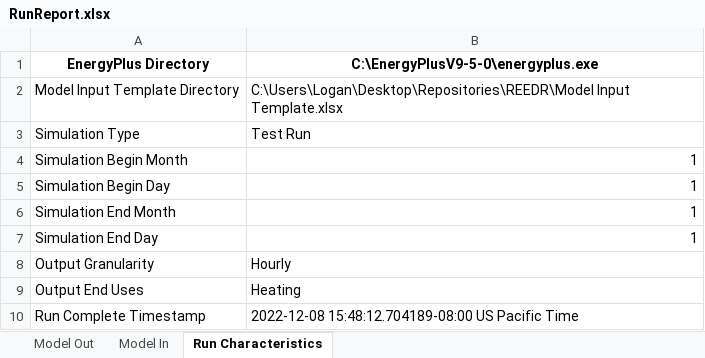
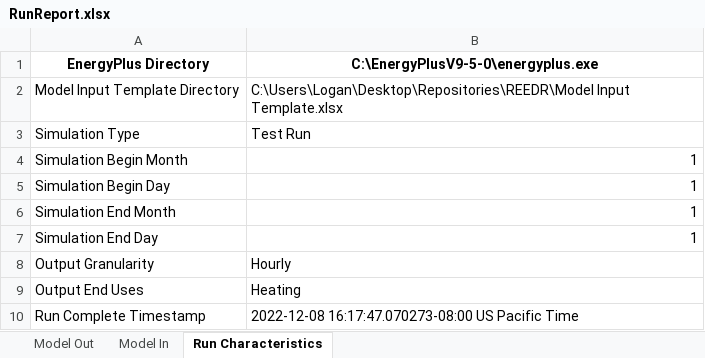
Before and after one commit to PtarmiganConsulting/REEDR, an Excel workbook: Projects/New Project/RunReport.xlsx, sheet Run Characteristics, drawn as a sheet; values as stored, in another font and other column widths than the file's, no borders; the diff names each change by its address in the sheet, - before the commit and + after, or states it on an @@ line.

```diff
--- a/Projects/New Project/RunReport.xlsx (sheet Run Characteristics)
+++ b/Projects/New Project/RunReport.xlsx (sheet Run Characteristics)
-B10: 2022-12-08 15:48:12.704189-08:00 US Pacific…
+B10: 2022-12-08 16:17:47.070273-08:00 US Pacific…
```
Also changed, not shown: 12 other files.
